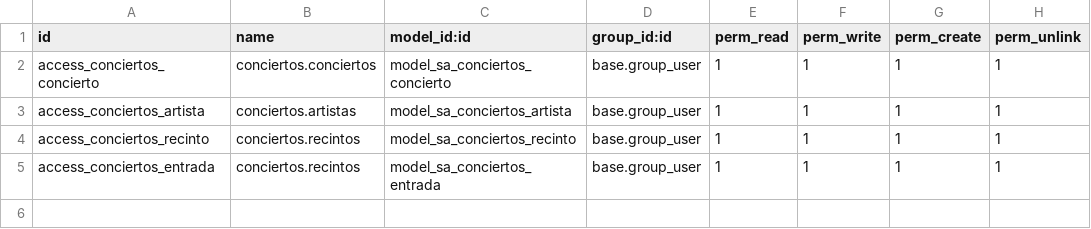
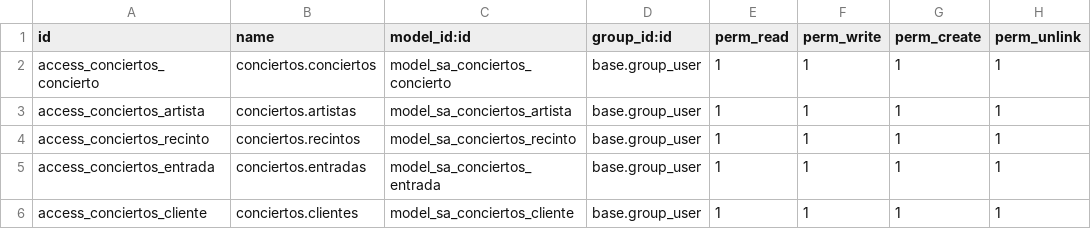
Before and after one commit to javnitram/SGE-odoo-dev, a CSV file: odoo/addons/conciertos/security/ir.model.access.csv, drawn as a sheet.

Commit message:
Added clients model and calculated fields

```diff
--- a/odoo/addons/conciertos/security/ir.model.access.csv
+++ b/odoo/addons/conciertos/security/ir.model.access.csv
@@ -4,2 +4,3 @@ access_conciertos_artista,conciertos.artistas,model_sa_conciertos_artista,base.g
 access_conciertos_recinto,conciertos.recintos,model_sa_conciertos_recinto,base.group_user,1,1,1,1
-access_conciertos_entrada,conciertos.recintos,model_sa_conciertos_entrada,base.group_user,1,1,1,1
+access_conciertos_entrada,conciertos.entradas,model_sa_conciertos_entrada,base.group_user,1,1,1,1
+access_conciertos_cliente,conciertos.clientes,model_sa_conciertos_cliente,base.group_user,1,1,1,1
```
Also changed, not shown: 2 other files.
